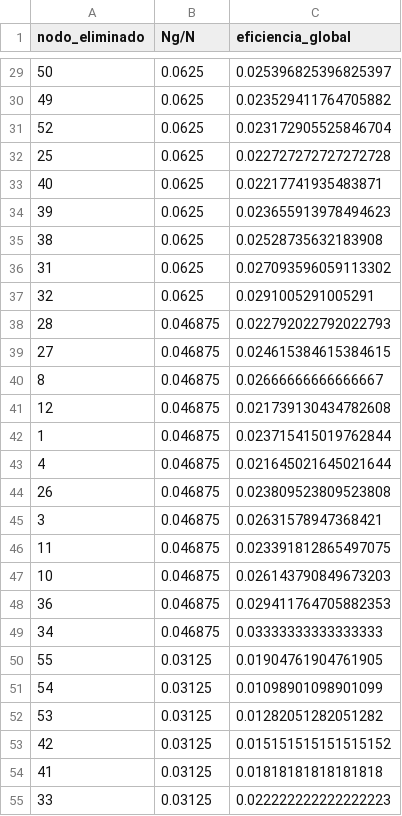
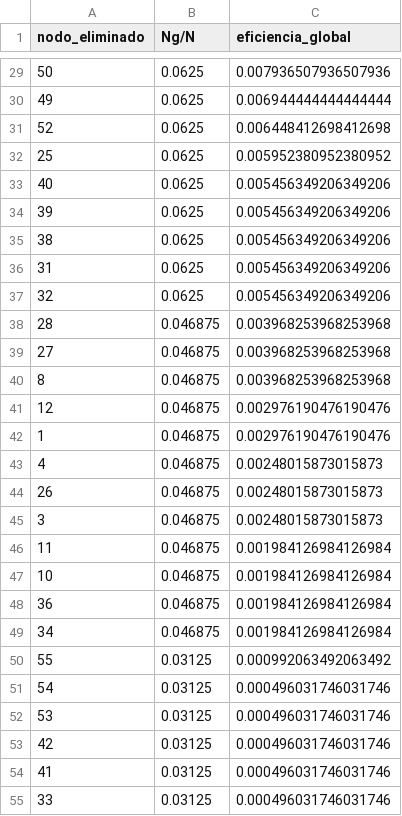
Before and after one commit to Grupo-12-DMCyT/Comparative-Analysis-in-Two-Human-Networks, a CSV file: datasets/robustez/terrorist_betweenness_node_delete.csv, drawn as a sheet; only a part is shown, gaps mark what is left out; the diff covers the shown part only.

```diff
--- a/datasets/robustez/terrorist_betweenness_node_delete.csv
+++ b/datasets/robustez/terrorist_betweenness_node_delete.csv
@@ -29,27 +29,27 @@ nodo_eliminado,Ng/N,eficiencia_global
-50,0.0625,0.025396825396825397
-49,0.0625,0.023529411764705882
-52,0.0625,0.023172905525846704
-25,0.0625,0.022727272727272728
-40,0.0625,0.02217741935483871
-39,0.0625,0.023655913978494623
-38,0.0625,0.02528735632183908
-31,0.0625,0.027093596059113302
-32,0.0625,0.0291005291005291
-28,0.046875,0.022792022792022793
-27,0.046875,0.024615384615384615
-8,0.046875,0.02666666666666667
-12,0.046875,0.021739130434782608
-1,0.046875,0.023715415019762844
-4,0.046875,0.021645021645021644
-26,0.046875,0.023809523809523808
-3,0.046875,0.02631578947368421
-11,0.046875,0.023391812865497075
-10,0.046875,0.026143790849673203
-36,0.046875,0.029411764705882353
-34,0.046875,0.03333333333333333
-55,0.03125,0.01904761904761905
-54,0.03125,0.01098901098901099
-53,0.03125,0.01282051282051282
-42,0.03125,0.015151515151515152
-41,0.03125,0.01818181818181818
-33,0.03125,0.022222222222222223
+50,0.0625,0.007936507936507936
+49,0.0625,0.006944444444444444
+52,0.0625,0.006448412698412698
+25,0.0625,0.005952380952380952
+40,0.0625,0.005456349206349206
+39,0.0625,0.005456349206349206
+38,0.0625,0.005456349206349206
+31,0.0625,0.005456349206349206
+32,0.0625,0.005456349206349206
+28,0.046875,0.003968253968253968
+27,0.046875,0.003968253968253968
+8,0.046875,0.003968253968253968
+12,0.046875,0.002976190476190476
+1,0.046875,0.002976190476190476
+4,0.046875,0.00248015873015873
+26,0.046875,0.00248015873015873
+3,0.046875,0.00248015873015873
+11,0.046875,0.001984126984126984
+10,0.046875,0.001984126984126984
+36,0.046875,0.001984126984126984
+34,0.046875,0.001984126984126984
+55,0.03125,0.000992063492063492
+54,0.03125,0.000496031746031746
+53,0.03125,0.000496031746031746
+42,0.03125,0.000496031746031746
+41,0.03125,0.000496031746031746
+33,0.03125,0.000496031746031746
```
Also changed, not shown: 35 edited cells elsewhere in this file, datasets/robustez/email_betweenness_node_delete.csv, datasets/robustez/email_grade_node_delete.csv, 4 other files.
